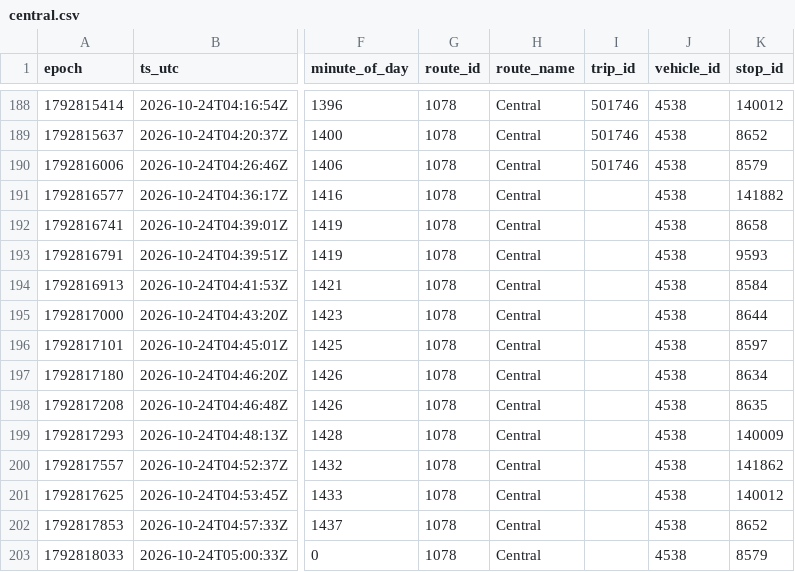
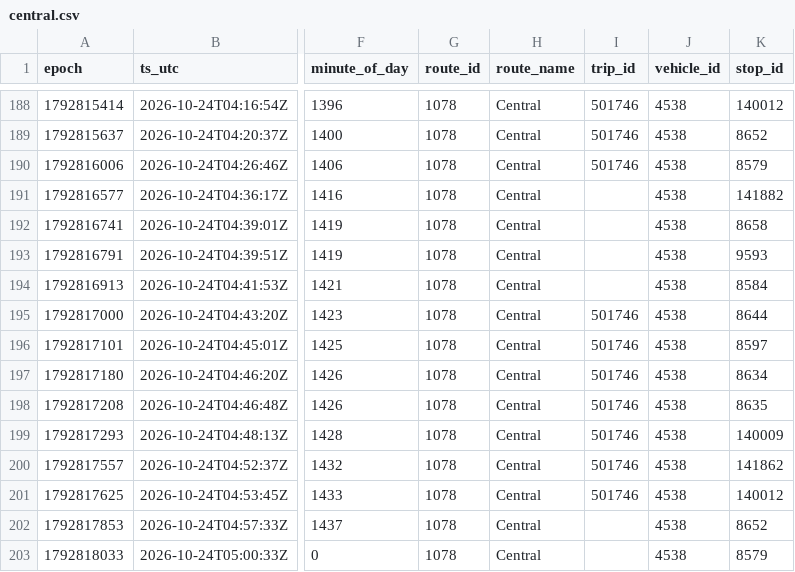
Before and after one commit to blobberus/straight-bussing-data, a CSV file: data/arrivals/2026-10-23/central.csv, drawn as a sheet; only a part is shown, gaps mark what is left out; the diff names each change by its address in the sheet, - before the commit and + after, or states it on an @@ line.

```diff
--- a/data/arrivals/2026-10-23/central.csv
+++ b/data/arrivals/2026-10-23/central.csv
-I195:I201 (trip_id): (empty)
+I195:I201 (trip_id): 501746
```
Also changed, not shown: data/arrivals/2026-10-23/south-loop-shuttle.csv, data/latest.csv, 2 other files.
